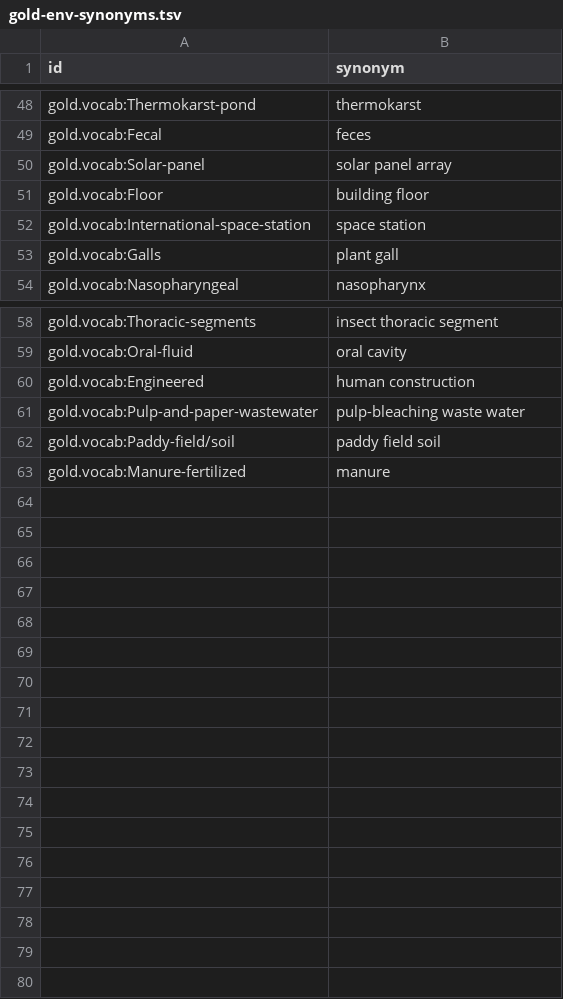
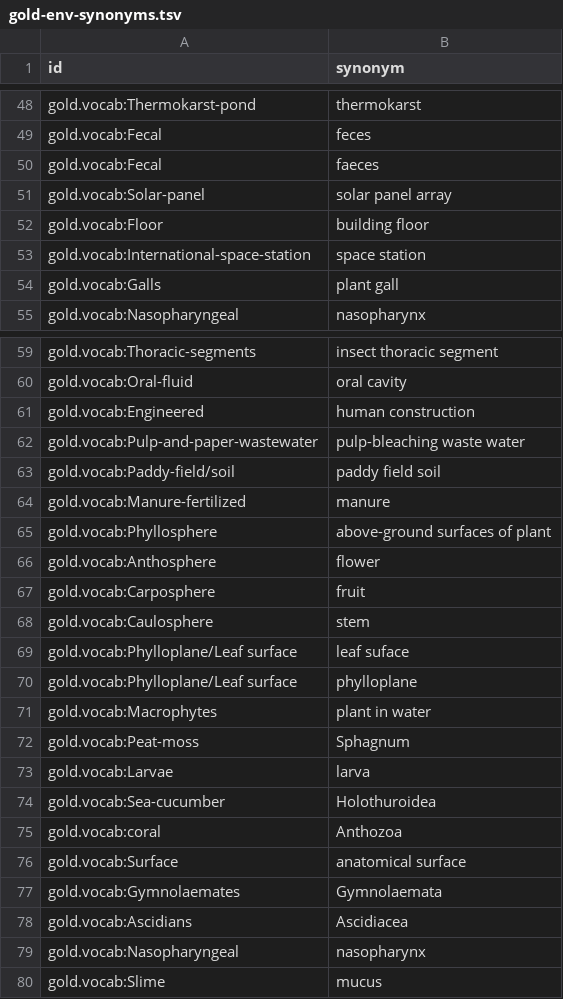
Before and after one commit to cmungall/gold-ontology, a TSV file: config/gold-env-synonyms.tsv, drawn as a sheet; only a part is shown, gaps mark what is left out; the diff names each change by its address in the sheet, - before the commit and + after, or states it on an @@ line.

```diff
--- a/config/gold-env-synonyms.tsv
+++ b/config/gold-env-synonyms.tsv
+row 50: gold.vocab:Fecal | faeces
+row 65: gold.vocab:Phyllosphere | above-ground surfaces of plant
+row 66: gold.vocab:Anthosphere | flower
+row 67: gold.vocab:Carposphere | fruit
+row 68: gold.vocab:Caulosphere | stem
+row 69: gold.vocab:Phylloplane/Leaf surface | leaf suface
+row 70: gold.vocab:Phylloplane/Leaf surface | phylloplane
+row 71: gold.vocab:Macrophytes | plant in water
+row 72: gold.vocab:Peat-moss | Sphagnum
+row 73: gold.vocab:Larvae | larva
+row 74: gold.vocab:Sea-cucumber | Holothuroidea
+row 75: gold.vocab:coral | Anthozoa
+row 76: gold.vocab:Surface | anatomical surface
+row 77: gold.vocab:Gymnolaemates | Gymnolaemata
+row 78: gold.vocab:Ascidians | Ascidiacea
+row 79: gold.vocab:Nasopharyngeal | nasopharynx
+row 80: gold.vocab:Slime | mucus
```
Also changed, not shown: gold_definitions.csv, mappings/gold-to-envo.curated.sssom.tsv, 7 other files.
